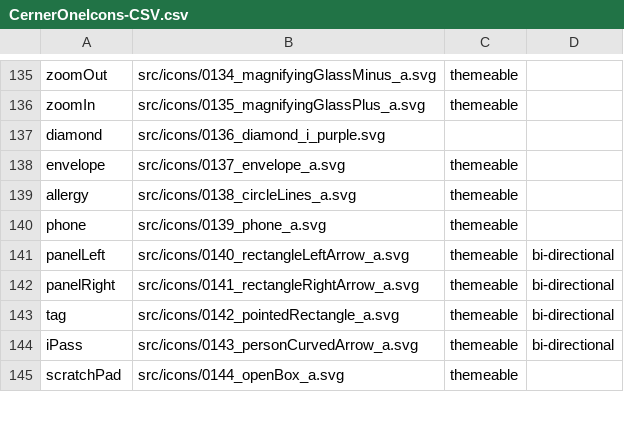
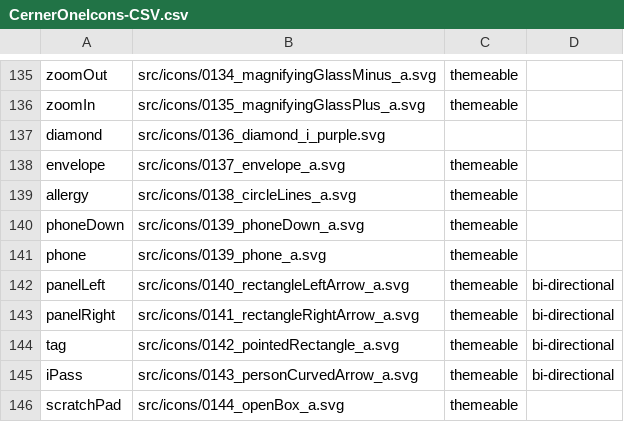
Before and after one commit to oracle-samples/one-cerner-style-icons, a CSV file: src/CernerOneIcons-CSV.csv, drawn as a sheet; only a part is shown, gaps mark what is left out.

Commit message:
New Icon Added
0139_phoneDown_a.svg

```diff
--- a/src/CernerOneIcons-CSV.csv
+++ b/src/CernerOneIcons-CSV.csv
@@ -139,2 +139,3 @@ envelope,src/icons/0137_envelope_a.svg,themeable ,
 allergy,src/icons/0138_circleLines_a.svg,themeable ,
+phoneDown,src/icons/0139_phoneDown_a.svg,themeable ,
 phone,src/icons/0139_phone_a.svg,themeable ,
```
Also changed, not shown: 3 other files.
